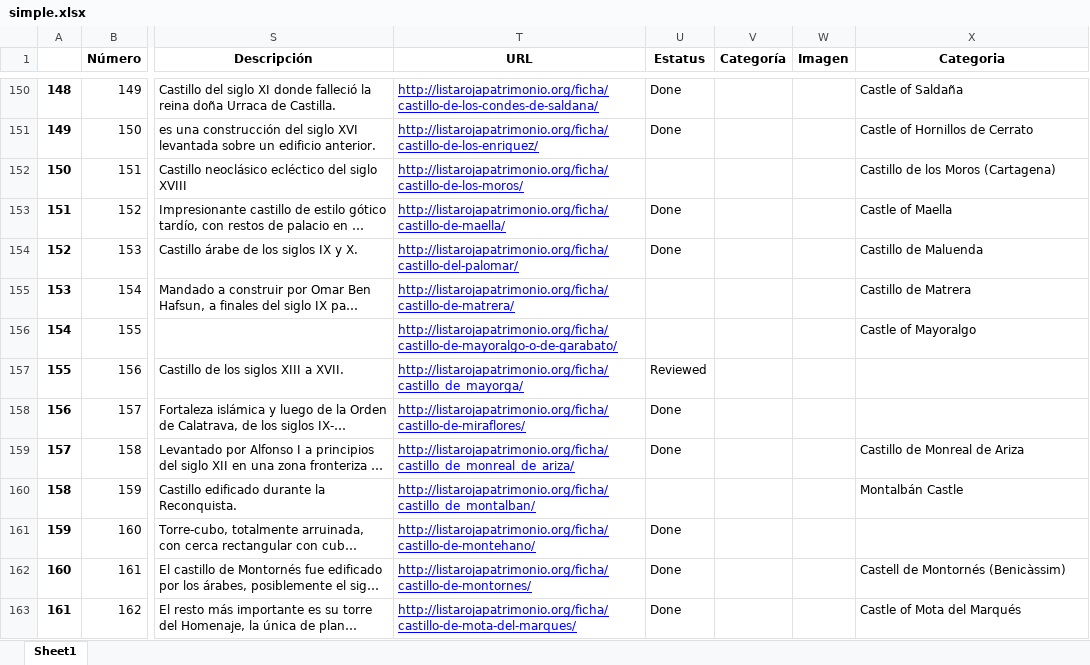
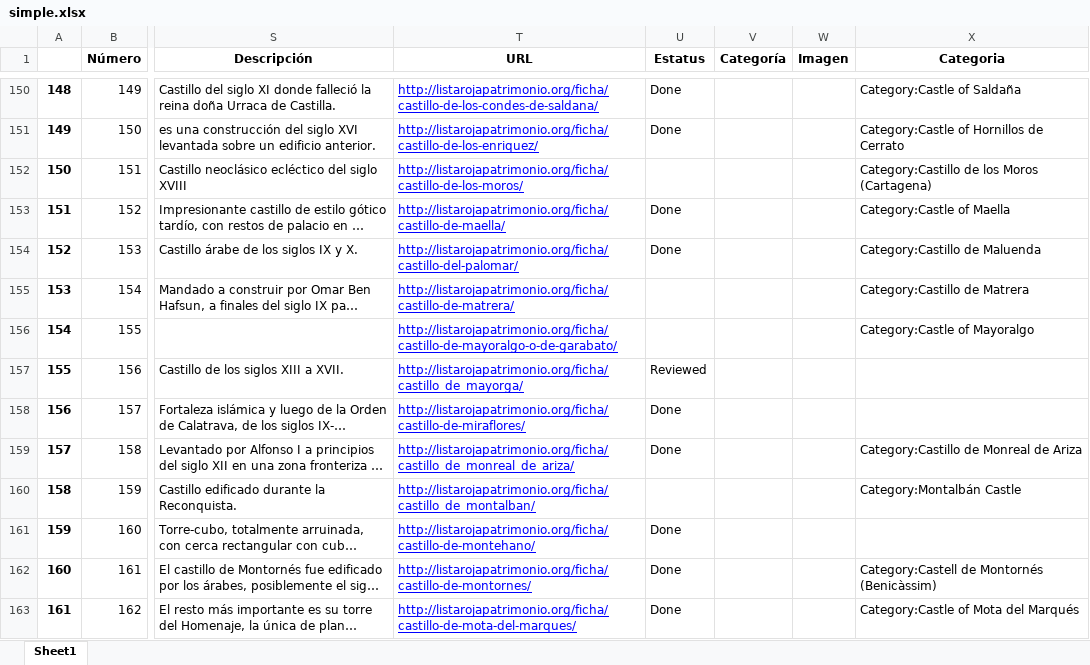
Before and after one commit to miguel-angel-monjas/red_list, an Excel workbook: simple.xlsx, sheet Sheet1, drawn as a sheet; only a part is shown, gaps mark what is left out; long unchanged cells end in …; values as stored, in another font and other column widths than the file's, no borders; the diff covers the shown part only; the diff names each change by its address in the sheet, - before the commit and + after, or states it on an @@ line.

```diff
--- a/simple.xlsx (sheet Sheet1)
+++ b/simple.xlsx (sheet Sheet1)
-X150 (Categoria): Castle of Saldaña
+X150 (Categoria): Category:Castle of Saldaña
-X151 (Categoria): Castle of Hornillos de Cerrato
+X151 (Categoria): Category:Castle of Hornillos de Cerrato
-X152 (Categoria): Castillo de los Moros (Cartagena)
+X152 (Categoria): Category:Castillo de los Moros (Cartagena)
-X153 (Categoria): Castle of Maella
+X153 (Categoria): Category:Castle of Maella
-X154 (Categoria): Castillo de Maluenda
+X154 (Categoria): Category:Castillo de Maluenda
-X155 (Categoria): Castillo de Matrera
+X155 (Categoria): Category:Castillo de Matrera
-X156 (Categoria): Castle of Mayoralgo
+X156 (Categoria): Category:Castle of Mayoralgo
-X159 (Categoria): Castillo de Monreal de Ariza
+X159 (Categoria): Category:Castillo de Monreal de Ariza
-X160 (Categoria): Montalbán Castle
+X160 (Categoria): Category:Montalbán Castle
-X162 (Categoria): Castell de Montornés (Benicàssim)
+X162 (Categoria): Category:Castell de Montornés (Benicàssim)
-X163 (Categoria): Castle of Mota del Marqués
+X163 (Categoria): Category:Castle of Mota del Marqués
```
Also changed, not shown: 266 edited cells elsewhere in this sheet, 1 other file.
